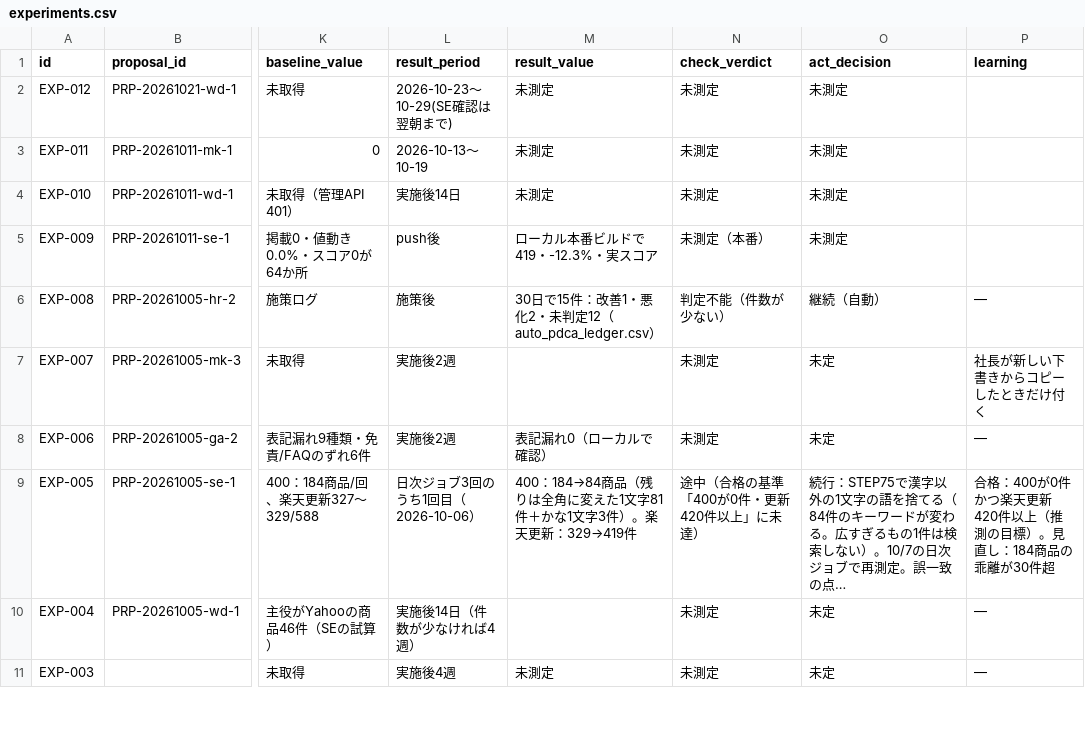
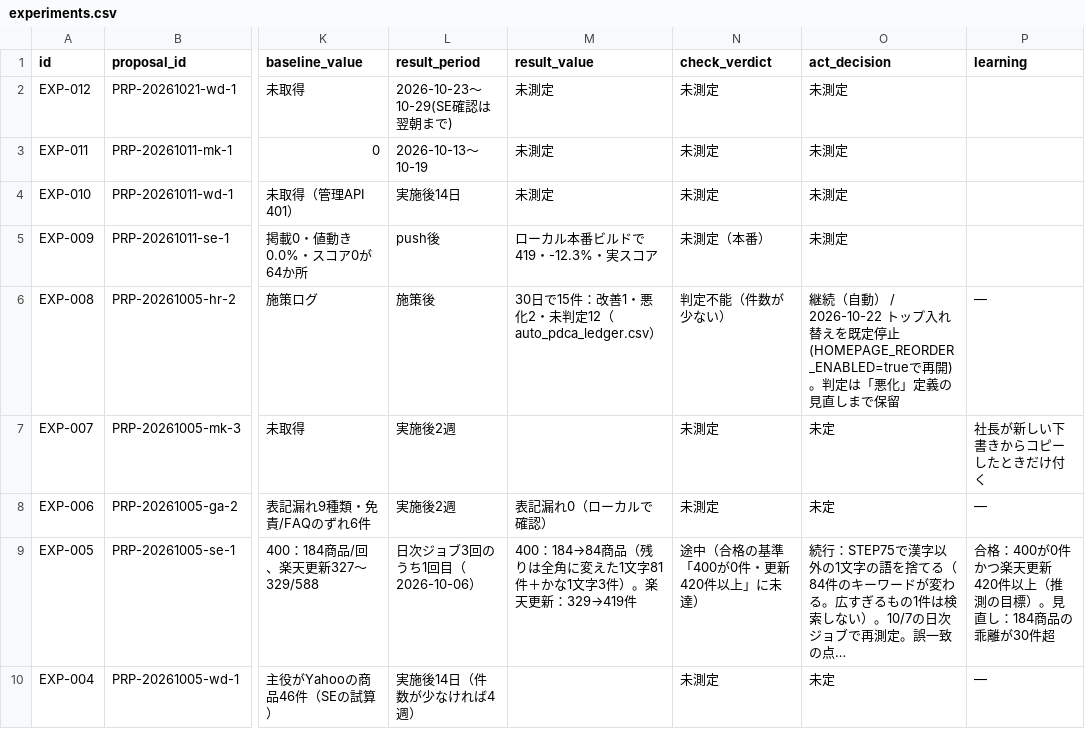
Before and after one commit to kiy-art/ddd, a CSV file: docs/knowledge/experiments.csv, drawn as a sheet; only a part is shown, gaps mark what is left out; the shorter side is filled out with more unchanged rows; long unchanged cells end in …; the diff names each change by its address in the sheet, - before the commit and + after, or states it on an @@ line.

```diff
--- a/docs/knowledge/experiments.csv
+++ b/docs/knowledge/experiments.csv
-O6 (act_decision): 継続（自動）
+O6 (act_decision): 継続（自動） / 2026-10-22 トップ入れ替えを既定停止(HOMEPAGE_REORDER_ENABLED=trueで再開)。判定は「悪化」定義の見直しまで保留
```
Also changed, not shown: 8 other files.
